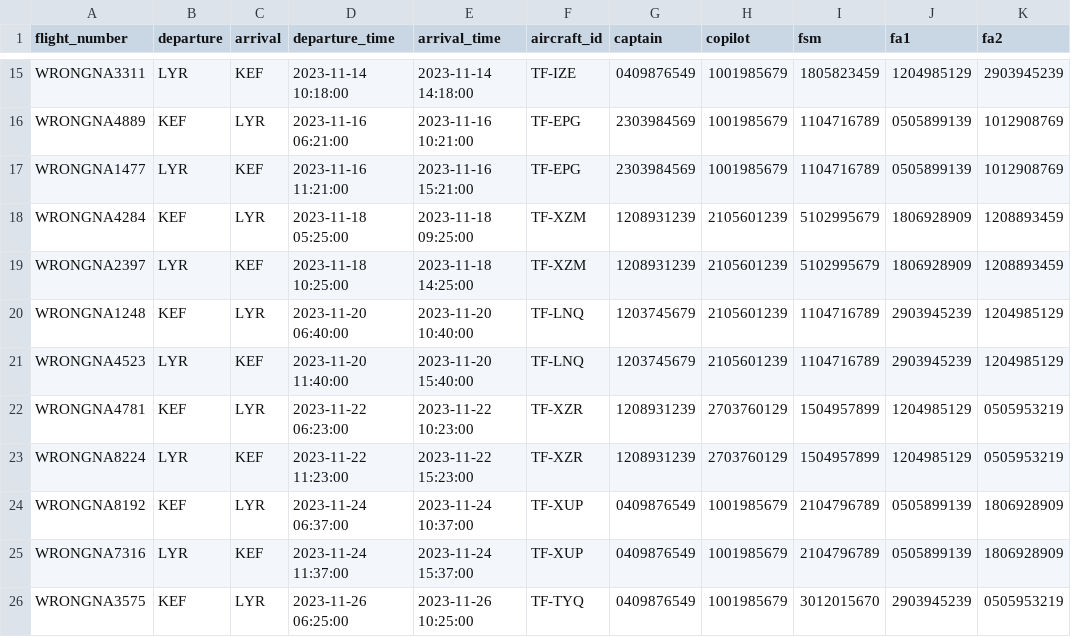
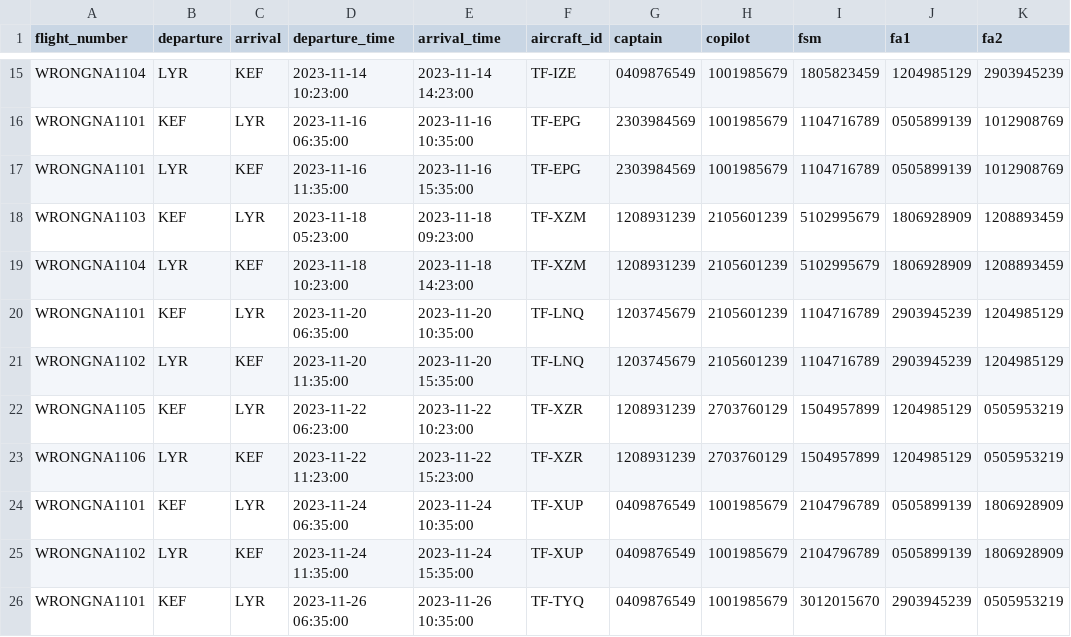
Before and after one commit to boggiben/NaN-Air, a CSV file: files/past_flights.csv, drawn as a sheet; only a part is shown, gaps mark what is left out; the diff covers the shown part only; the diff names each change by its address in the sheet, - before the commit and + after, or states it on an @@ line.

Commit message:
flight numbers updated for files/past_flights.csv

```diff
--- a/files/past_flights.csv
+++ b/files/past_flights.csv
-A15 (flight_number): WRONGNA3311
+A15 (flight_number): WRONGNA1104
-D15 (departure_time): 2023-11-14 10:18:00
+D15 (departure_time): 2023-11-14 10:23:00
-E15 (arrival_time): 2023-11-14 14:18:00
+E15 (arrival_time): 2023-11-14 14:23:00
-A16 (flight_number): WRONGNA4889
+A16 (flight_number): WRONGNA1101
-D16 (departure_time): 2023-11-16 06:21:00
+D16 (departure_time): 2023-11-16 06:35:00
-E16 (arrival_time): 2023-11-16 10:21:00
+E16 (arrival_time): 2023-11-16 10:35:00
-A17 (flight_number): WRONGNA1477
+A17 (flight_number): WRONGNA1101
-D17 (departure_time): 2023-11-16 11:21:00
+D17 (departure_time): 2023-11-16 11:35:00
-E17 (arrival_time): 2023-11-16 15:21:00
+E17 (arrival_time): 2023-11-16 15:35:00
-A18 (flight_number): WRONGNA4284
+A18 (flight_number): WRONGNA1103
-D18 (departure_time): 2023-11-18 05:25:00
+D18 (departure_time): 2023-11-18 05:23:00
-E18 (arrival_time): 2023-11-18 09:25:00
+E18 (arrival_time): 2023-11-18 09:23:00
-A19 (flight_number): WRONGNA2397
+A19 (flight_number): WRONGNA1104
-D19 (departure_time): 2023-11-18 10:25:00
+D19 (departure_time): 2023-11-18 10:23:00
-E19 (arrival_time): 2023-11-18 14:25:00
+E19 (arrival_time): 2023-11-18 14:23:00
-A20 (flight_number): WRONGNA1248
+A20 (flight_number): WRONGNA1101
-D20 (departure_time): 2023-11-20 06:40:00
+D20 (departure_time): 2023-11-20 06:35:00
-E20 (arrival_time): 2023-11-20 10:40:00
+E20 (arrival_time): 2023-11-20 10:35:00
-A21 (flight_number): WRONGNA4523
+A21 (flight_number): WRONGNA1102
-D21 (departure_time): 2023-11-20 11:40:00
+D21 (departure_time): 2023-11-20 11:35:00
-E21 (arrival_time): 2023-11-20 15:40:00
+E21 (arrival_time): 2023-11-20 15:35:00
-A22 (flight_number): WRONGNA4781
+A22 (flight_number): WRONGNA1105
-A23 (flight_number): WRONGNA8224
+A23 (flight_number): WRONGNA1106
-A24 (flight_number): WRONGNA8192
+A24 (flight_number): WRONGNA1101
-D24 (departure_time): 2023-11-24 06:37:00
+D24 (departure_time): 2023-11-24 06:35:00
-E24 (arrival_time): 2023-11-24 10:37:00
+E24 (arrival_time): 2023-11-24 10:35:00
-A25 (flight_number): WRONGNA7316
+A25 (flight_number): WRONGNA1102
-D25 (departure_time): 2023-11-24 11:37:00
+D25 (departure_time): 2023-11-24 11:35:00
-E25 (arrival_time): 2023-11-24 15:37:00
+E25 (arrival_time): 2023-11-24 15:35:00
-A26 (flight_number): WRONGNA3575
+A26 (flight_number): WRONGNA1101
-D26 (departure_time): 2023-11-26 06:25:00
+D26 (departure_time): 2023-11-26 06:35:00
-E26 (arrival_time): 2023-11-26 10:25:00
+E26 (arrival_time): 2023-11-26 10:35:00
```
Also changed, not shown: 1 removed row and 80 edited cells elsewhere in this file.
